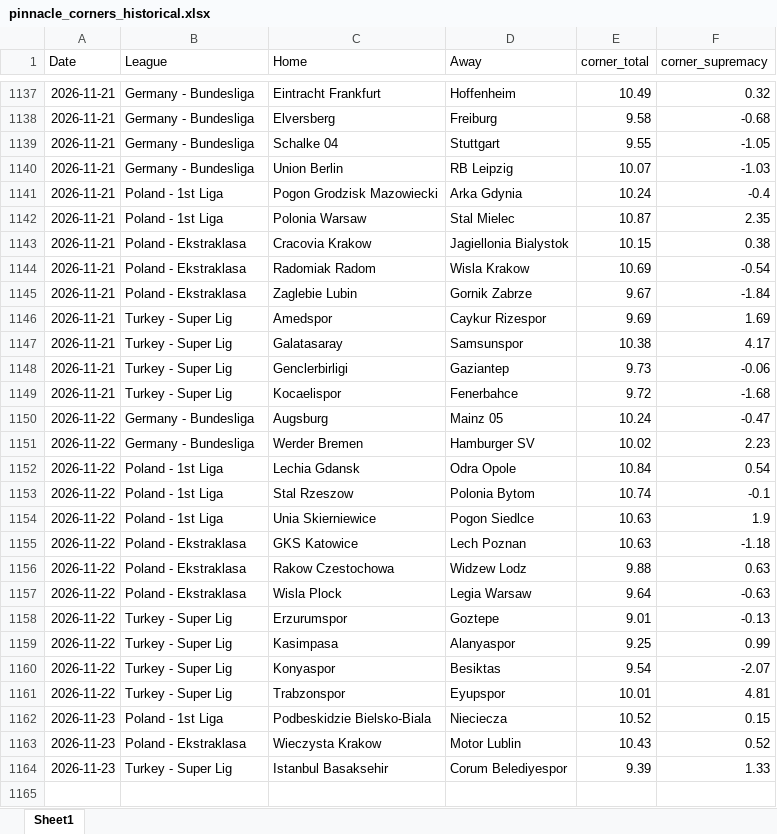
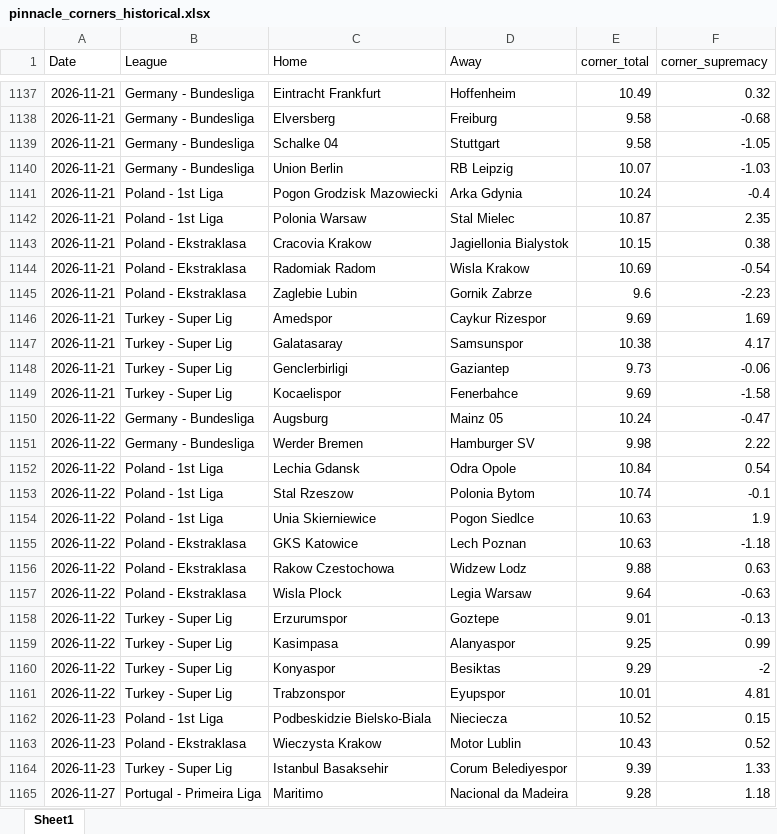
Before and after one commit to super-luke-chambers/pin_scraper, an Excel workbook: outputs/pinnacle_corners_historical.xlsx, sheet Sheet1, drawn as a sheet; only a part is shown, gaps mark what is left out; values as stored, in another font and other column widths than the file's, no borders; the diff names each change by its address in the sheet, - before the commit and + after, or states it on an @@ line.

```diff
--- a/outputs/pinnacle_corners_historical.xlsx (sheet Sheet1)
+++ b/outputs/pinnacle_corners_historical.xlsx (sheet Sheet1)
-E1139 (corner_total): 9.55
+E1139 (corner_total): 9.58
-E1145 (corner_total): 9.67
+E1145 (corner_total): 9.6
-F1145 (corner_supremacy): -1.84
+F1145 (corner_supremacy): -2.23
-E1149 (corner_total): 9.72
+E1149 (corner_total): 9.69
-F1149 (corner_supremacy): -1.68
+F1149 (corner_supremacy): -1.58
-E1151 (corner_total): 10.02
+E1151 (corner_total): 9.98
-F1151 (corner_supremacy): 2.23
+F1151 (corner_supremacy): 2.22
-E1160 (corner_total): 9.54
+E1160 (corner_total): 9.29
-F1160 (corner_supremacy): -2.07
+F1160 (corner_supremacy): -2
+row 1165: 2026-11-27 | Portugal - Primeira Liga | Maritimo | Nacional da Madeira | 9.28 | 1.18
```
Also changed, not shown: outputs/pinnacle_odds_data.xlsx, 2 other files.
